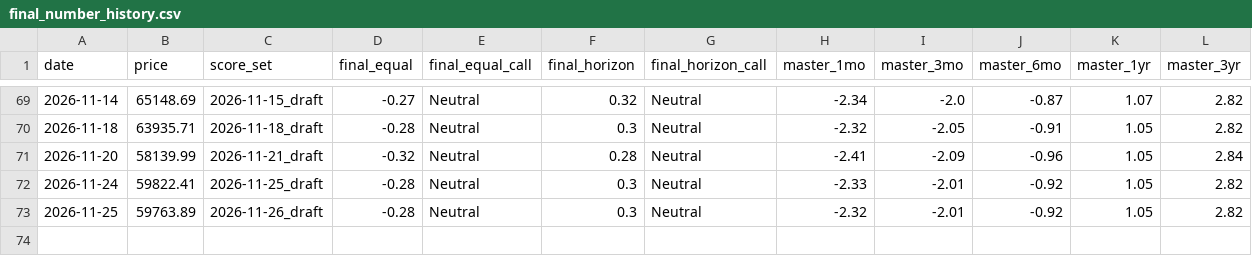
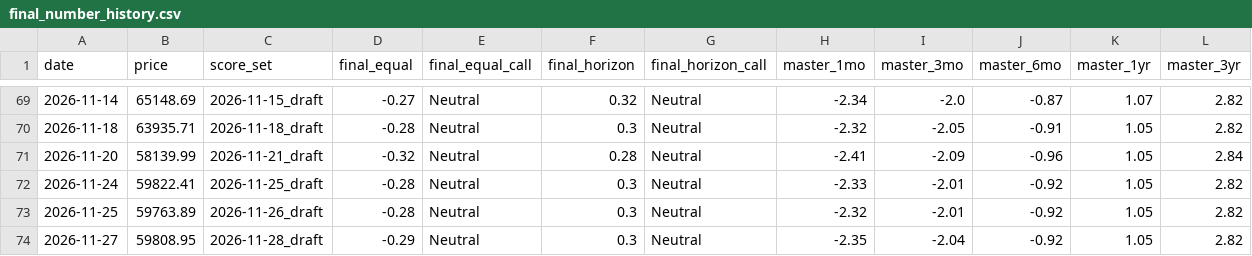
Before and after one commit to nateg511-wq/Daily-Weekly-Tracker, a CSV file: data/final_number_history.csv, drawn as a sheet; only a part is shown, gaps mark what is left out.

```diff
--- a/data/final_number_history.csv
+++ b/data/final_number_history.csv
@@ -73 +73,2 @@ date,price,score_set,final_equal,final_equal_call,final_horizon,final_horizon_ca
 2026-11-25,59763.89,2026-11-26_draft,-0.28,Neutral,0.3,Neutral,-2.32,-2.01,-0.92,1.05,2.82
+2026-11-27,59808.95,2026-11-28_draft,-0.29,Neutral,0.3,Neutral,-2.35,-2.04,-0.92,1.05,2.82
```
Also changed, not shown: 28 other files.
